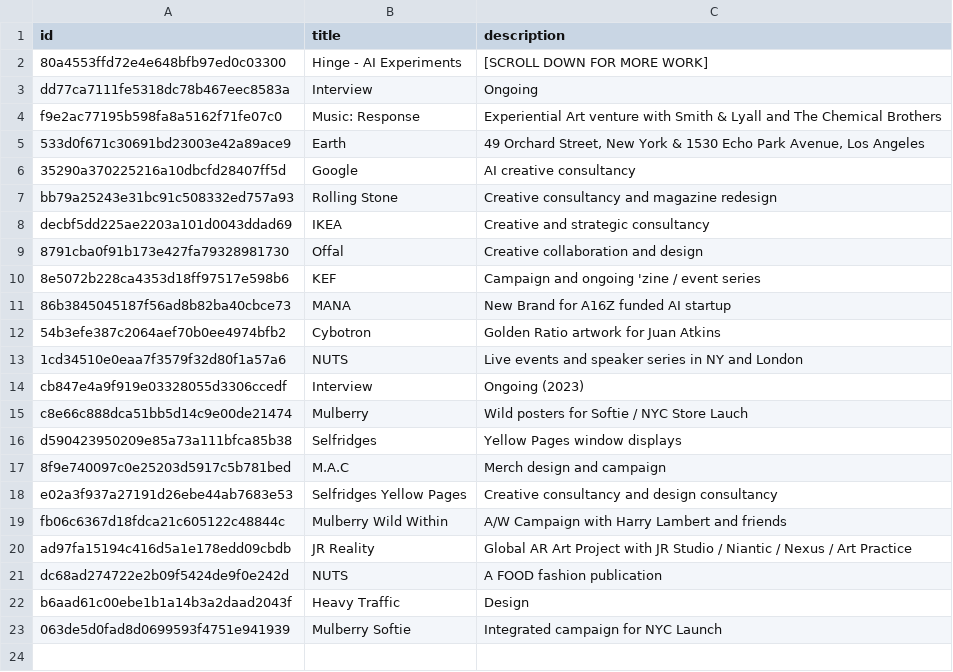
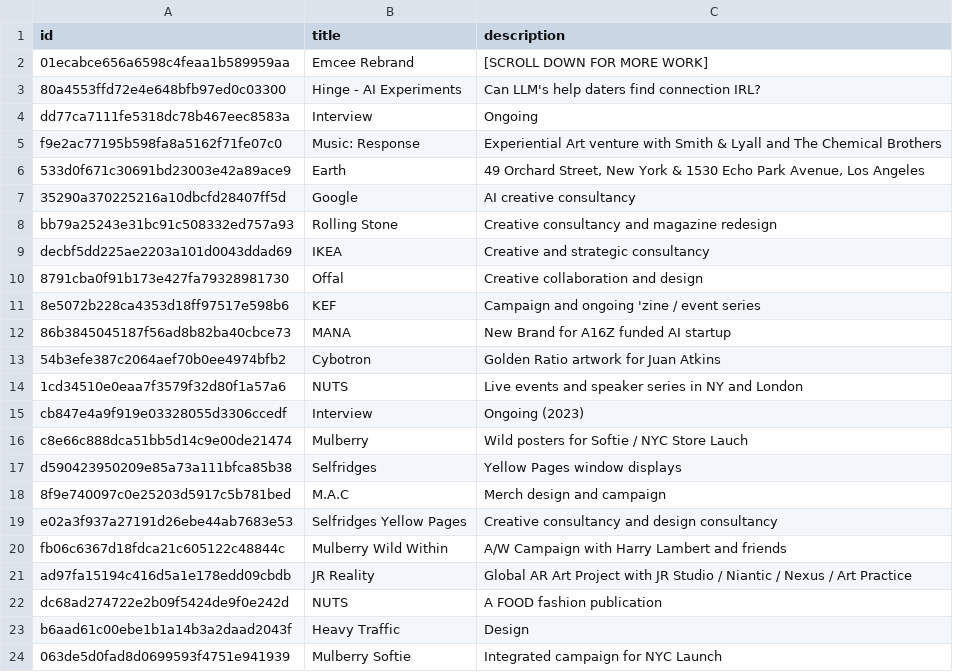
Before and after one commit to aaiiintt/food_new_site, a CSV file: data/videos.csv, drawn as a sheet.

Commit message:
Update videos.csv

```diff
--- a/data/videos.csv
+++ b/data/videos.csv
@@ -1,3 +1,4 @@
 "id","title","description"
-"80a4553ffd72e4e648bfb97ed0c03300","Hinge - AI Experiments","[SCROLL DOWN FOR MORE WORK]"
+"01ecabce656a6598c4feaa1b589959aa","Emcee Rebrand","[SCROLL DOWN FOR MORE WORK]"
+"80a4553ffd72e4e648bfb97ed0c03300","Hinge - AI Experiments","Can LLM's help daters find connection IRL?"
 "dd77ca7111fe5318dc78b467eec8583a","Interview","Ongoing"
```
